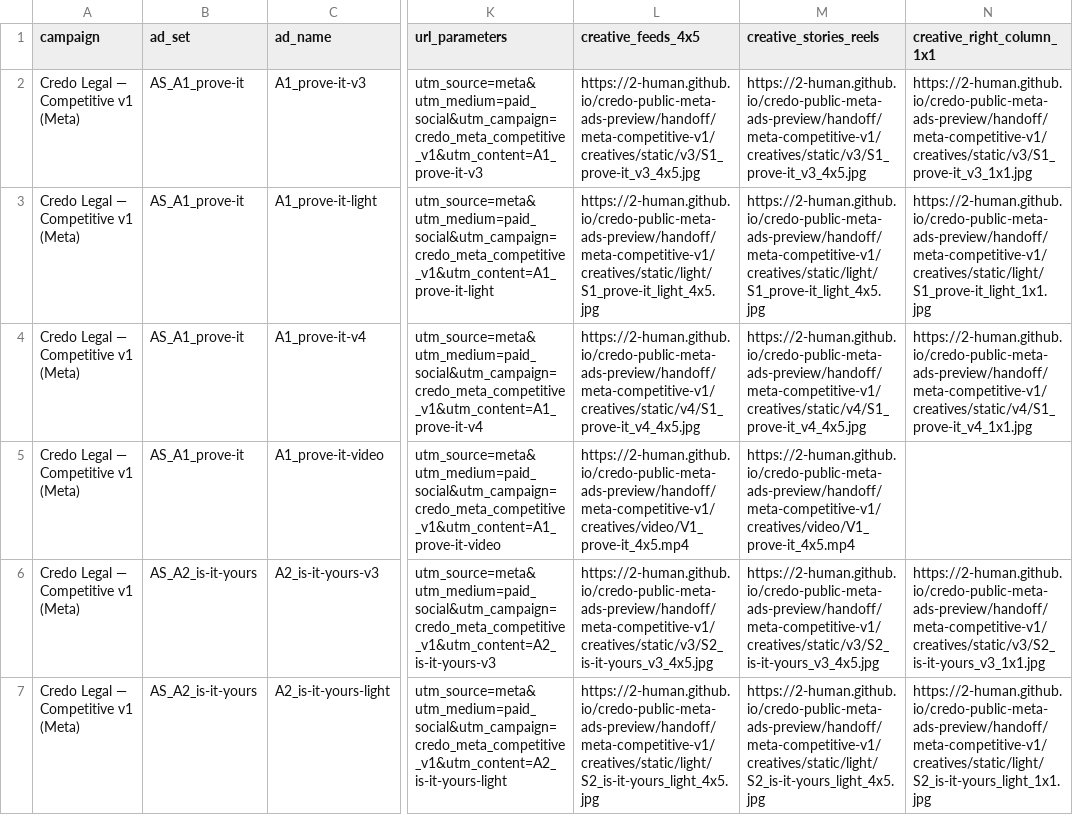
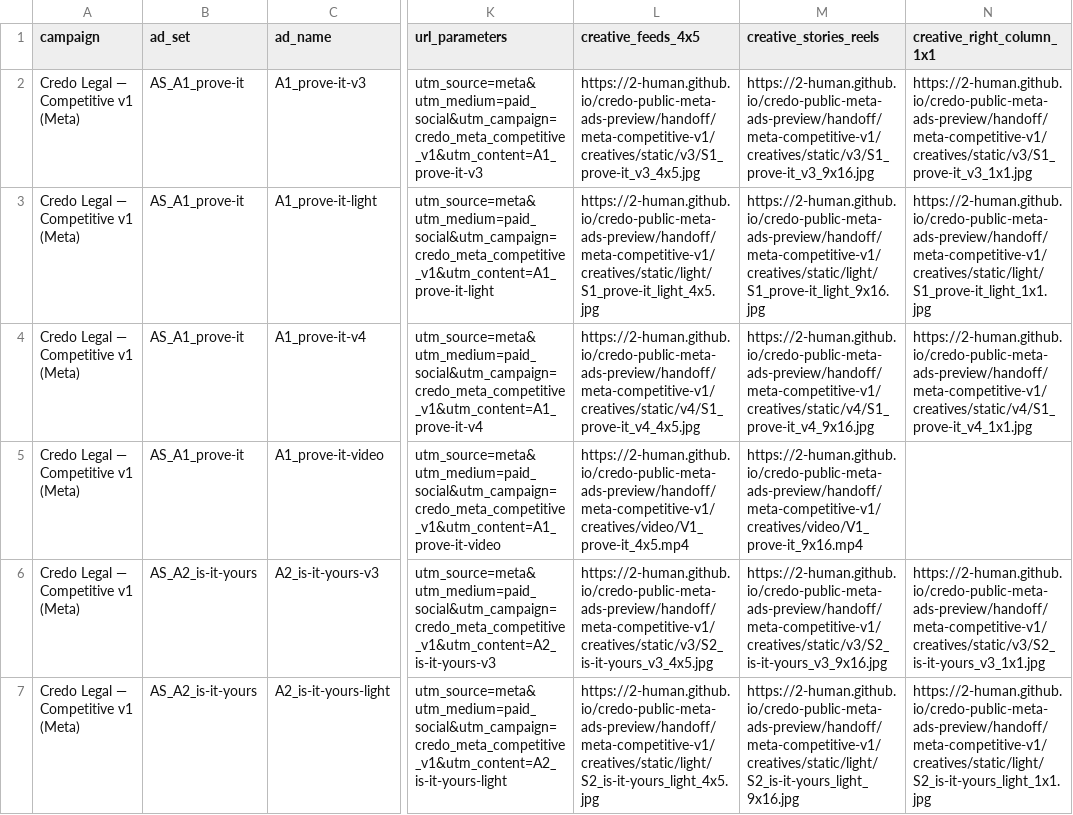
Before and after one commit to 2-human/credo-public-meta-ads-preview, a CSV file: handoff/meta-competitive-v1/upload/copy/ads.csv, drawn as a sheet; only a part is shown, gaps mark what is left out; the diff covers the shown part only; the diff names each change by its address in the sheet, - before the commit and + after, or states it on an @@ line.

```diff
--- a/handoff/meta-competitive-v1/upload/copy/ads.csv
+++ b/handoff/meta-competitive-v1/upload/copy/ads.csv
-M2 (creative_stories_reels): https://2-human.github.io/credo-public-meta-ads-preview/handoff/meta-competitive-v1/creatives/static/v3/S1_prove-it_v3_4x5.jpg
+M2 (creative_stories_reels): https://2-human.github.io/credo-public-meta-ads-preview/handoff/meta-competitive-v1/creatives/static/v3/S1_prove-it_v3_9x16.jpg
-M3 (creative_stories_reels): https://2-human.github.io/credo-public-meta-ads-preview/handoff/meta-competitive-v1/creatives/static/light/S1_prove-it_light_4x5.jpg
+M3 (creative_stories_reels): https://2-human.github.io/credo-public-meta-ads-preview/handoff/meta-competitive-v1/creatives/static/light/S1_prove-it_light_9x16.jpg
-M4 (creative_stories_reels): https://2-human.github.io/credo-public-meta-ads-preview/handoff/meta-competitive-v1/creatives/static/v4/S1_prove-it_v4_4x5.jpg
+M4 (creative_stories_reels): https://2-human.github.io/credo-public-meta-ads-preview/handoff/meta-competitive-v1/creatives/static/v4/S1_prove-it_v4_9x16.jpg
-M5 (creative_stories_reels): https://2-human.github.io/credo-public-meta-ads-preview/handoff/meta-competitive-v1/creatives/video/V1_prove-it_4x5.mp4
+M5 (creative_stories_reels): https://2-human.github.io/credo-public-meta-ads-preview/handoff/meta-competitive-v1/creatives/video/V1_prove-it_9x16.mp4
-M6 (creative_stories_reels): https://2-human.github.io/credo-public-meta-ads-preview/handoff/meta-competitive-v1/creatives/static/v3/S2_is-it-yours_v3_4x5.jpg
+M6 (creative_stories_reels): https://2-human.github.io/credo-public-meta-ads-preview/handoff/meta-competitive-v1/creatives/static/v3/S2_is-it-yours_v3_9x16.jpg
-M7 (creative_stories_reels): https://2-human.github.io/credo-public-meta-ads-preview/handoff/meta-competitive-v1/creatives/static/light/S2_is-it-yours_light_4x5.jpg
+M7 (creative_stories_reels): https://2-human.github.io/credo-public-meta-ads-preview/handoff/meta-competitive-v1/creatives/static/light/S2_is-it-yours_light_9x16.jpg
```
Also changed, not shown: 18 edited cells elsewhere in this file, handoff/meta-competitive-v1/upload/asset-manifest.csv, 5 other files.
